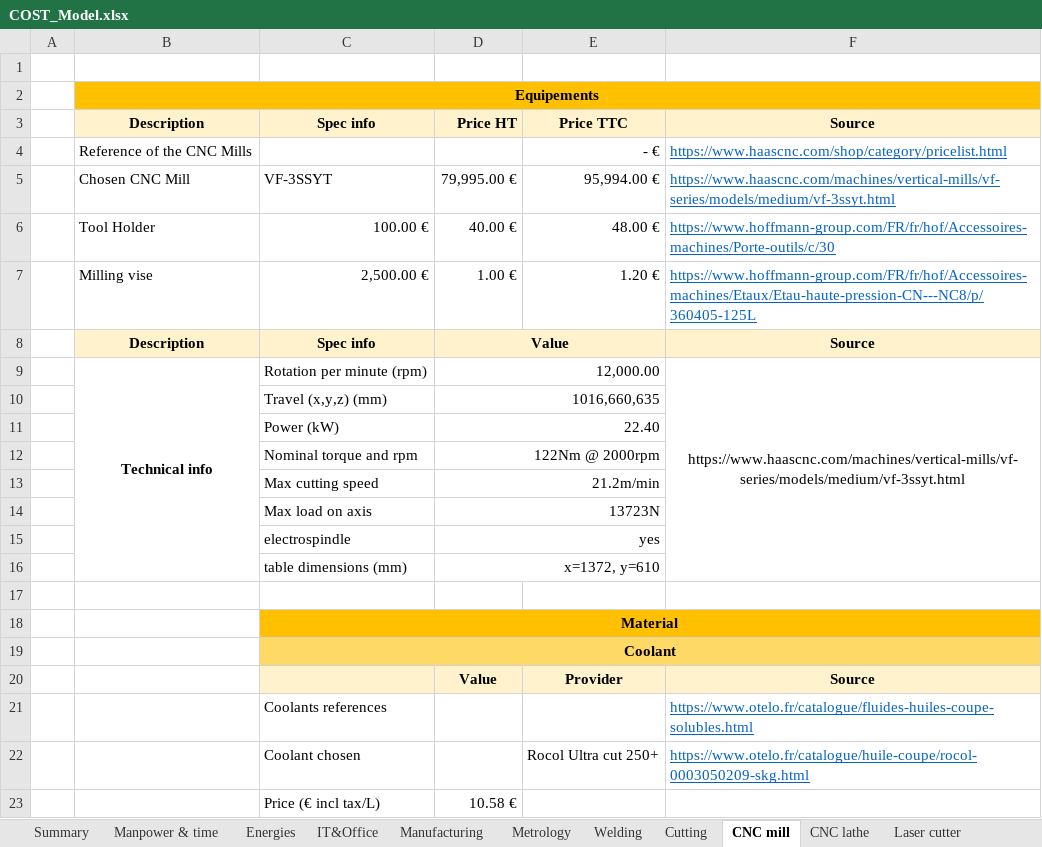
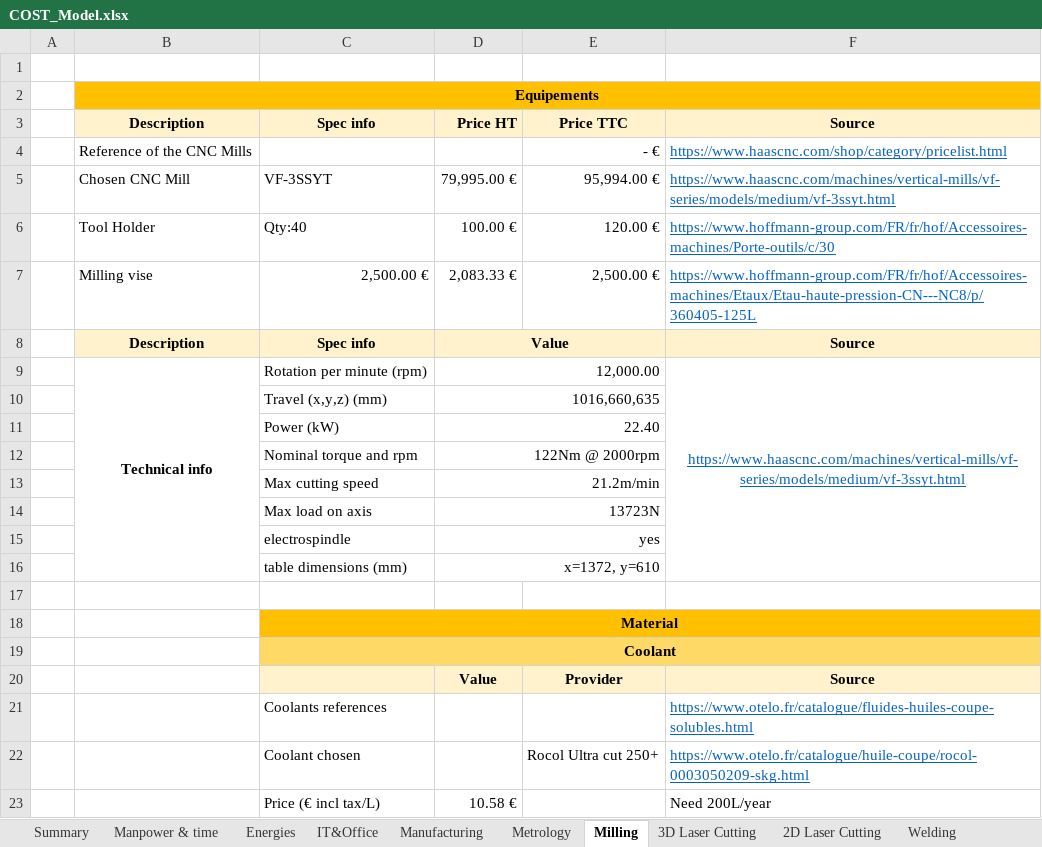
Before and after one commit to EOSCogniton/ELIZ-2021, an Excel workbook: CR_Cost_Report/01_BOM/00_Cost_Report_Document/COST_Model.xlsx, sheet Milling, drawn as a sheet; values as stored, in another font and other column widths than the file's, no borders; removed rows and columns are numbered as before the commit, all else as after; the diff names each change by its address in the sheet, - before the commit and + after, or states it on an @@ line.

```diff
--- a/CR_Cost_Report/01_BOM/00_Cost_Report_Document/COST_Model.xlsx (sheet Milling)
+++ b/CR_Cost_Report/01_BOM/00_Cost_Report_Document/COST_Model.xlsx (sheet Milling)
-sheet tab: Cutting
+sheet tab: 3D Laser Cutting
-sheet tab: CNC mill
+sheet tab: Milling
-sheet tab: Laser cutter
+sheet tab: 2D Laser Cutting
-sheet tab: CNC lathe
@@ sheet tab order changed: Summary | Manpower & time | Energies | IT&Office | Manufacturing | Metrology | Milling | 3D Laser Cutting | 2D Laser Cutting | Welding @@
-row 6:  | Tool Holder | 100.00 € | 40.00 € | 48.00 € | https://www.hoffmann-group.com/FR/fr/hof/Accessoires-machines/Porte-outils/c/30
+row 6:  | Tool Holder | Qty:40 | 100.00 € | 120.00 € | https://www.hoffmann-group.com/FR/fr/hof/Accessoires-machines/Porte-outils/c/30
-D7: 1.00 €
+D7: 2,083.33 €
-E7: 1.20 €
+E7: 2,500.00 €
@@ F9 underline: off → on, text colour: black → #0563C1 @@
-F23: (empty)
+F23: Need 200L/year
```
Also changed, not shown: sheet Summary, sheet Manpower & time, sheet 2D Laser Cutting, sheet 3D Laser Cutting, sheet Energies, sheet Welding, 2 more sheets, other sheet tabs, formulas that keep their value, charts or pictures, CR_Cost_Report/01_BOM/00_Cost_Report_Document/Ressources COST Model/Cost_v1.5.xlsx.
